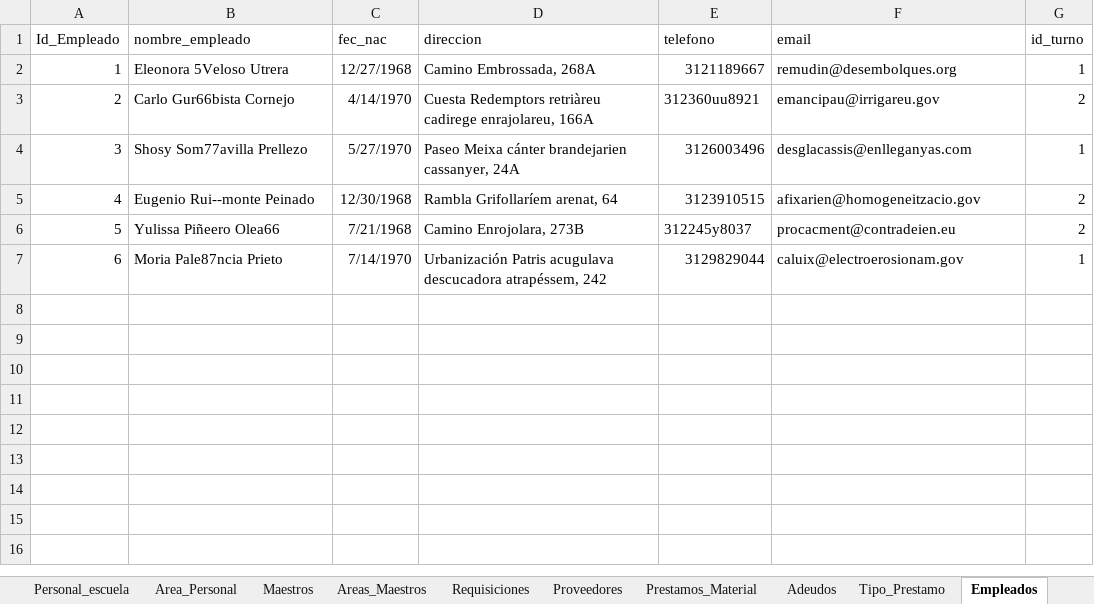
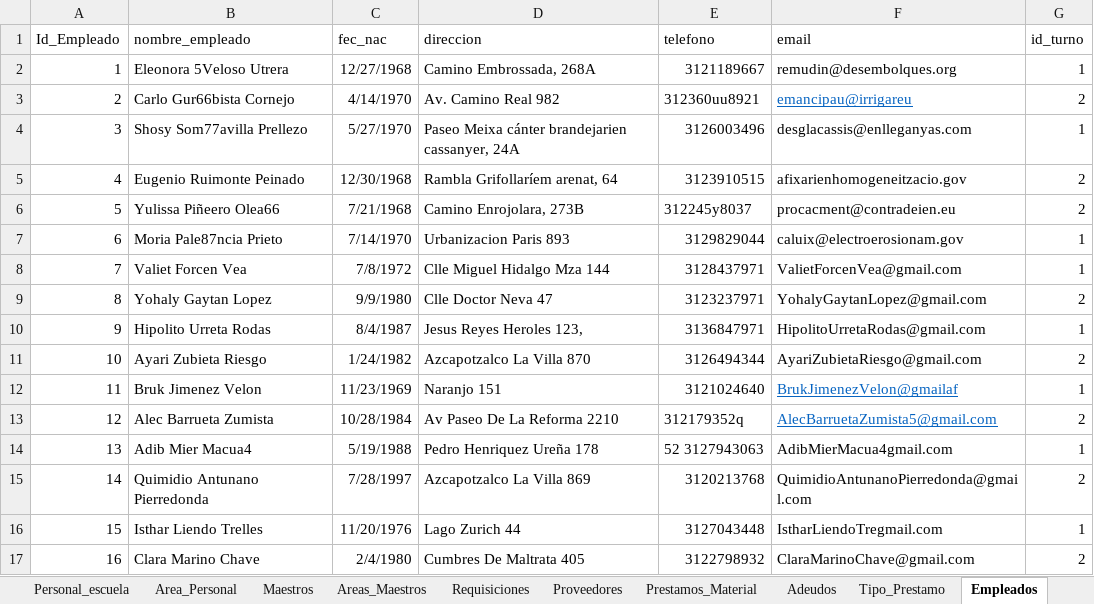
Before and after one commit to cinthyaflores/ETL, an Excel workbook: public/Biblioteca.xlsx, sheet Empleados, drawn as a sheet; values as stored, in another font and other column widths than the file's, no borders; the diff names each change by its address in the sheet, - before the commit and + after, or states it on an @@ line.

```diff
--- a/public/Biblioteca.xlsx (sheet Empleados)
+++ b/public/Biblioteca.xlsx (sheet Empleados)
-D3 (direccion): Cuesta Redemptors retriàreu cadirege enrajolareu, 166A
+D3 (direccion): Av. Camino Real 982
-F3 (email): emancipau@irrigareu.gov
+F3 (email): emancipau@irrigareu
@@ F3 underline: off → on, text colour: black → #0563C1 @@
-B5 (nombre_empleado): Eugenio Rui--monte Peinado
+B5 (nombre_empleado): Eugenio Ruimonte Peinado
-F5 (email): afixarien@homogeneitzacio.gov
+F5 (email): afixarienhomogeneitzacio.gov
-D7 (direccion): Urbanización Patris acugulava descucadora atrapéssem, 242
+D7 (direccion): Urbanizacion Paris 893
+row 8: 7 | Valiet Forcen Vea | 7/8/1972 | Clle Miguel Hidalgo Mza 144 | 3128437971 | ValietForcenVea@gmail.com | 1
+row 9: 8 | Yohaly Gaytan Lopez | 9/9/1980 | Clle Doctor Neva 47 | 3123237971 | YohalyGaytanLopez@gmail.com | 2
+row 10: 9 | Hipolito Urreta Rodas | 8/4/1987 | Jesus Reyes Heroles 123, | 3136847971 | HipolitoUrretaRodas@gmail.com | 1
+row 11: 10 | Ayari Zubieta Riesgo | 1/24/1982 | Azcapotzalco La Villa 870 | 3126494344 | AyariZubietaRiesgo@gmail.com | 2
+row 12: 11 | Bruk Jimenez Velon | 11/23/1969 | Naranjo 151 | 3121024640 | BrukJimenezVelon@gmailaf | 1
+row 13: 12 | Alec Barrueta Zumista | 10/28/1984 | Av Paseo De La Reforma 2210 | 312179352q | AlecBarruetaZumista5@gmail.com | 2
+row 14: 13 | Adib Mier Macua4 | 5/19/1988 | Pedro Henriquez Ureña 178 | 52 3127943063 | AdibMierMacua4gmail.com | 1
+row 15: 14 | Quimidio Antunano Pierredonda | 7/28/1997 | Azcapotzalco La Villa 869 | 3120213768 | QuimidioAntunanoPierredonda@gmail.com | 2
+row 16: 15 | Isthar Liendo Trelles | 11/20/1976 | Lago Zurich 44 | 3127043448 | IstharLiendoTregmail.com | 1
+row 17: 16 | Clara Marino Chave | 2/4/1980 | Cumbres De Maltrata 405 | 3122798932 | ClaraMarinoChave@gmail.com | 2
```
Also changed, not shown: sheet Prestamos_Sala, sheet Turnos, sheet Adeudos, 46 other files.
